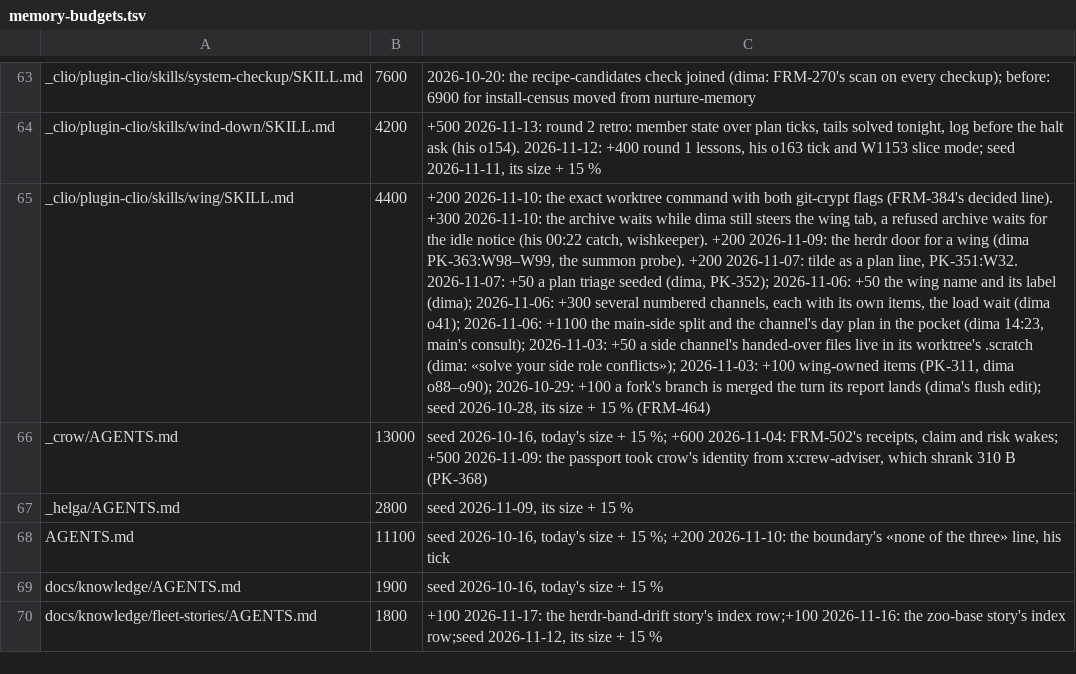
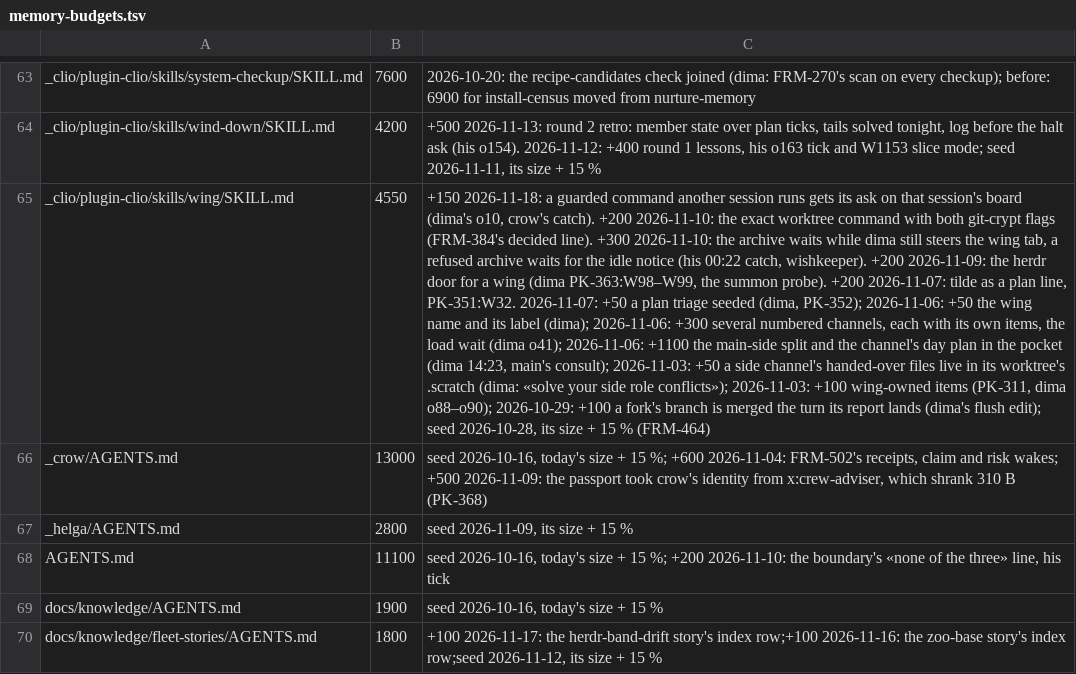
Before and after one commit to dvakatsiienko/frame, a TSV file: recipes/nurture-memory/scripts/memory-budgets.tsv, drawn as a sheet; only a part is shown, gaps mark what is left out; the diff names each change by its address in the sheet, - before the commit and + after, or states it on an @@ line.

Commit message:
📜 clio:wing: a guarded command another session runs gets its ask on that session's board
Agent: clio-wing-1 · Claude Opus 5.5

```diff
--- a/recipes/nurture-memory/scripts/memory-budgets.tsv
+++ b/recipes/nurture-memory/scripts/memory-budgets.tsv
-B65: 4400
+B65: 4550
-C65: +200 2026-11-10:…
+C65: +150 2026-11-18: a guarded command another session runs gets its ask on that session's board (dima's o10, crow's catch). +200 2026-11-10:…
```
Also changed, not shown: 1 other file.
